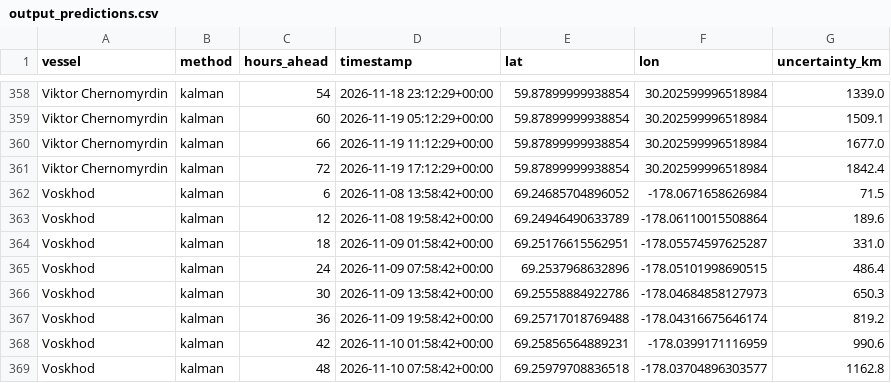
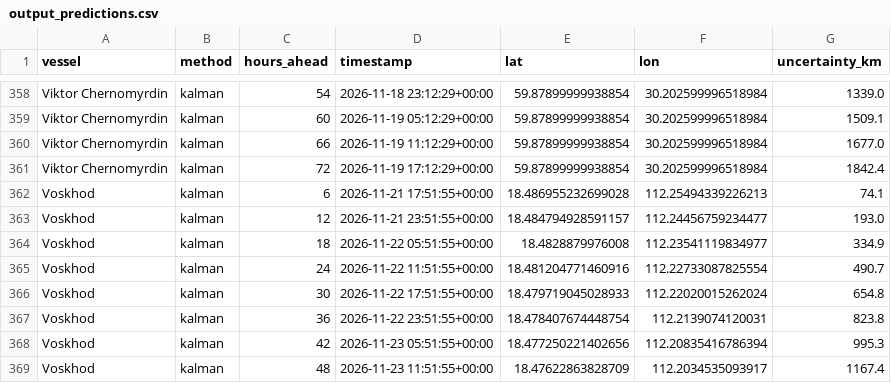
Before and after one commit to snevitt2015/Arctic-Database-Interface, a CSV file: data/output_predictions.csv, drawn as a sheet; only a part is shown, gaps mark what is left out; the diff covers the shown part only.

```diff
--- a/data/output_predictions.csv
+++ b/data/output_predictions.csv
@@ -361,9 +361,9 @@ Viktor Chernomyrdin,kalman,66,2026-11-19 11:12:29+00:00,59.87899999938854,30.202
 Viktor Chernomyrdin,kalman,72,2026-11-19 17:12:29+00:00,59.87899999938854,30.202599996518984,1842.4
-Voskhod,kalman,6,2026-11-08 13:58:42+00:00,69.24685704896052,-178.0671658626984,71.5
-Voskhod,kalman,12,2026-11-08 19:58:42+00:00,69.24946490633789,-178.06110015508864,189.6
-Voskhod,kalman,18,2026-11-09 01:58:42+00:00,69.25176615562951,-178.05574597625287,331.0
-Voskhod,kalman,24,2026-11-09 07:58:42+00:00,69.2537968632896,-178.05101998690515,486.4
-Voskhod,kalman,30,2026-11-09 13:58:42+00:00,69.25558884922786,-178.04684858127973,650.3
-Voskhod,kalman,36,2026-11-09 19:58:42+00:00,69.25717018769488,-178.04316675646174,819.2
-Voskhod,kalman,42,2026-11-10 01:58:42+00:00,69.25856564889231,-178.0399171116959,990.6
-Voskhod,kalman,48,2026-11-10 07:58:42+00:00,69.25979708836518,-178.03704896303577,1162.8
+Voskhod,kalman,6,2026-11-21 17:51:55+00:00,18.486955232699028,112.25494339226213,74.1
+Voskhod,kalman,12,2026-11-21 23:51:55+00:00,18.484794928591157,112.24456759234477,193.0
+Voskhod,kalman,18,2026-11-22 05:51:55+00:00,18.4828879976008,112.23541119834977,334.9
+Voskhod,kalman,24,2026-11-22 11:51:55+00:00,18.481204771460916,112.22733087825554,490.7
+Voskhod,kalman,30,2026-11-22 17:51:55+00:00,18.479719045028933,112.22020015262024,654.8
+Voskhod,kalman,36,2026-11-22 23:51:55+00:00,18.478407674448754,112.2139074120031,823.8
+Voskhod,kalman,42,2026-11-23 05:51:55+00:00,18.477250221402656,112.20835416786394,995.3
+Voskhod,kalman,48,2026-11-23 11:51:55+00:00,18.47622863828709,112.2034535093917,1167.4
```
Also changed, not shown: 124 edited cells elsewhere in this file, data/output_cues.csv, 3 other files.
